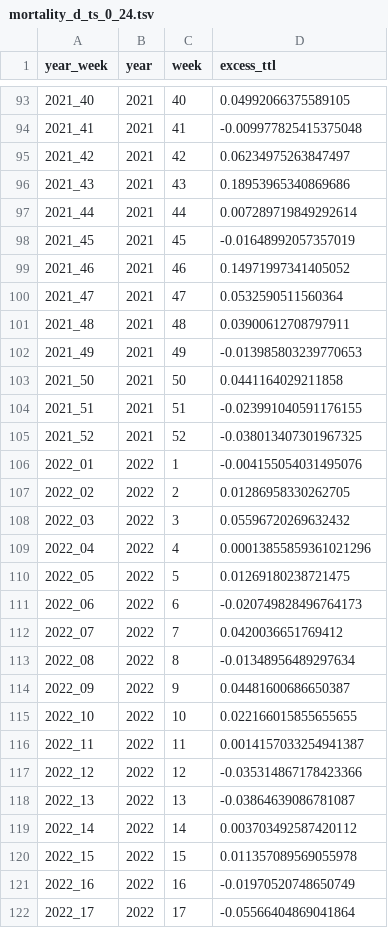
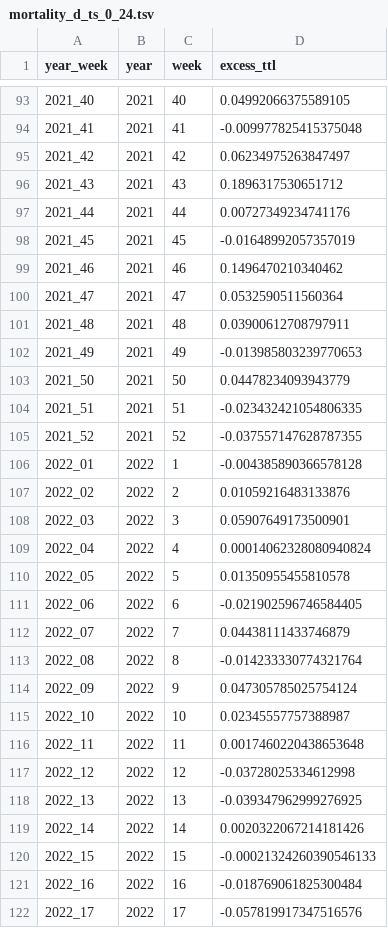
Before and after one commit to USMortality/US-Mortality, a TSV file: out/mortality_d_ts_0_24.tsv, drawn as a sheet; only a part is shown, gaps mark what is left out; the diff covers the shown part only.

```diff
--- a/out/mortality_d_ts_0_24.tsv
+++ b/out/mortality_d_ts_0_24.tsv
@@ -95,6 +95,6 @@ year_week	year	week	excess_ttl
 2021_42	2021	42	0.06234975263847497
-2021_43	2021	43	0.18953965340869686
-2021_44	2021	44	0.007289719849292614
+2021_43	2021	43	0.1896317530651712
+2021_44	2021	44	0.00727349234741176
 2021_45	2021	45	-0.01648992057357019
-2021_46	2021	46	0.14971997341405052
+2021_46	2021	46	0.1496470210340462
 2021_47	2021	47	0.0532590511560364
@@ -102,21 +102,21 @@ year_week	year	week	excess_ttl
 2021_49	2021	49	-0.013985803239770653
-2021_50	2021	50	0.0441164029211858
-2021_51	2021	51	-0.023991040591176155
-2021_52	2021	52	-0.038013407301967325
-2022_01	2022	1	-0.004155054031495076
-2022_02	2022	2	0.01286958330262705
-2022_03	2022	3	0.05596720269632432
-2022_04	2022	4	0.00013855859361021296
-2022_05	2022	5	0.01269180238721475
-2022_06	2022	6	-0.020749828496764173
-2022_07	2022	7	0.0420036651769412
-2022_08	2022	8	-0.01348956489297634
-2022_09	2022	9	0.04481600686650387
-2022_10	2022	10	0.022166015855655655
-2022_11	2022	11	0.0014157033254941387
-2022_12	2022	12	-0.035314867178423366
-2022_13	2022	13	-0.03864639086781087
-2022_14	2022	14	0.003703492587420112
-2022_15	2022	15	0.011357089569055978
-2022_16	2022	16	-0.01970520748650749
-2022_17	2022	17	-0.05566404869041864
+2021_50	2021	50	0.04478234093943779
+2021_51	2021	51	-0.023432421054806335
+2021_52	2021	52	-0.037557147628787355
+2022_01	2022	1	-0.004385890366578128
+2022_02	2022	2	0.01059216483133876
+2022_03	2022	3	0.05907649173500901
+2022_04	2022	4	0.00014062328080940824
+2022_05	2022	5	0.01350955455810578
+2022_06	2022	6	-0.021902596746584405
+2022_07	2022	7	0.04438111433746879
+2022_08	2022	8	-0.014233330774321764
+2022_09	2022	9	0.047305785025754124
+2022_10	2022	10	0.02345557757388987
+2022_11	2022	11	0.0017460220438653648
+2022_12	2022	12	-0.03728025334612998
+2022_13	2022	13	-0.039347962999276925
+2022_14	2022	14	0.0020322067214181426
+2022_15	2022	15	-0.00021324260390546133
+2022_16	2022	16	-0.018769061825300484
+2022_17	2022	17	-0.057819917347516576
```
Also changed, not shown: 1 added row and 2 edited cells elsewhere in this file, data/deaths/Weekly_counts_of_deaths_by_state_and_cause.csv, out/mortality_d_ts_65_74.tsv, 22 other files.
